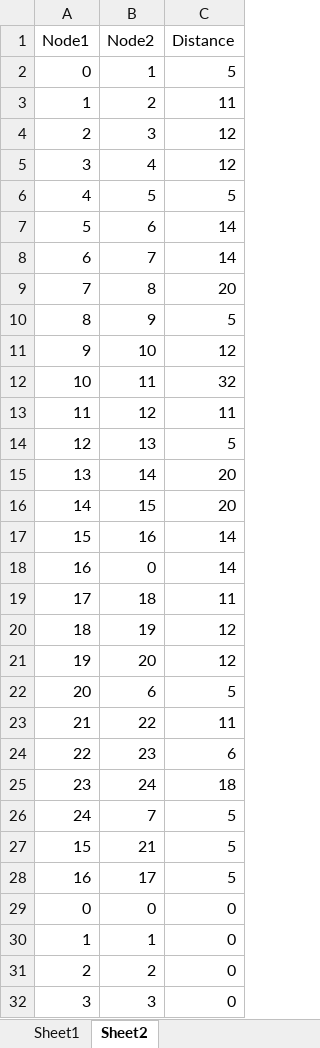
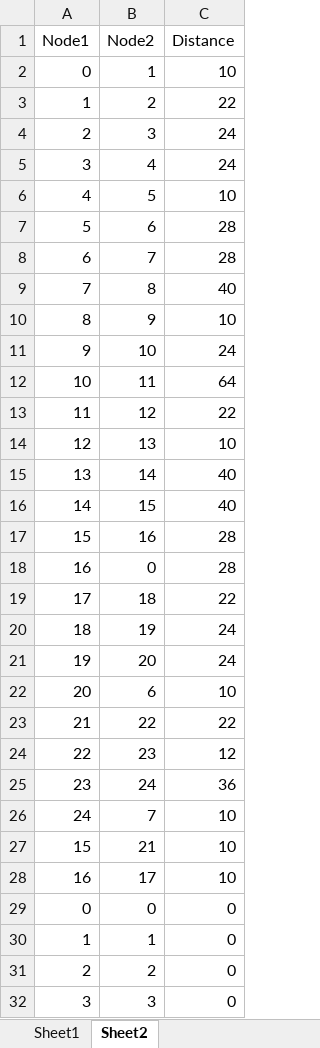
Before and after one commit to Rebecca-lee345/ACO_Example, an Excel workbook: Input data/Graph.xlsx, sheet Sheet2, drawn as a sheet; only a part is shown; values as stored, in another font and other column widths than the file's, no borders; the diff names each change by its address in the sheet, - before the commit and + after, or states it on an @@ line.

Commit message:
Double the distance

```diff
--- a/Input data/Graph.xlsx (sheet Sheet2)
+++ b/Input data/Graph.xlsx (sheet Sheet2)
-C2 (Distance): 5
+C2 (Distance): 10
-C3 (Distance): 11
+C3 (Distance): 22
-C4:C5 (Distance): 12
+C4:C5 (Distance): 24
-C6 (Distance): 5
+C6 (Distance): 10
-C7:C8 (Distance): 14
+C7:C8 (Distance): 28
-C9 (Distance): 20
+C9 (Distance): 40
-C10 (Distance): 5
+C10 (Distance): 10
-C11 (Distance): 12
+C11 (Distance): 24
-C12 (Distance): 32
+C12 (Distance): 64
-C13 (Distance): 11
+C13 (Distance): 22
-C14 (Distance): 5
+C14 (Distance): 10
-C15:C16 (Distance): 20
+C15:C16 (Distance): 40
-C17:C18 (Distance): 14
+C17:C18 (Distance): 28
-C19 (Distance): 11
+C19 (Distance): 22
-C20:C21 (Distance): 12
+C20:C21 (Distance): 24
-C22 (Distance): 5
+C22 (Distance): 10
-C23 (Distance): 11
+C23 (Distance): 22
-C24 (Distance): 6
+C24 (Distance): 12
-C25 (Distance): 18
+C25 (Distance): 36
-C26:C28 (Distance): 5
+C26:C28 (Distance): 10
```
Also changed, not shown: sheet Sheet1.
